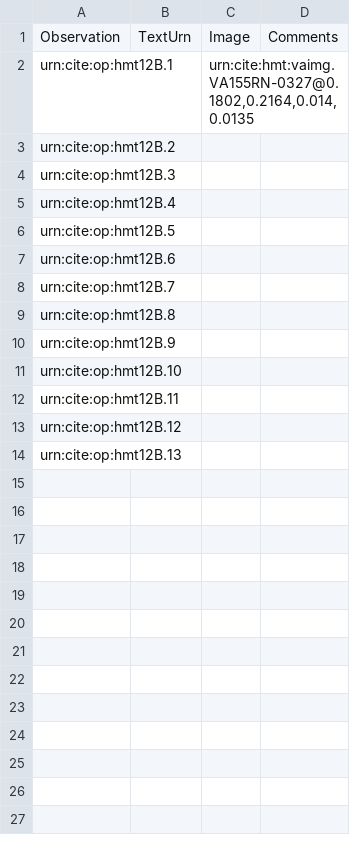
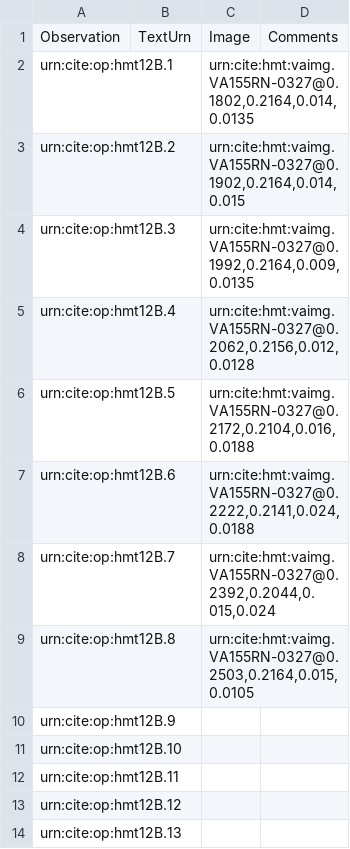
Before and after one commit to HMT-seminar-2014/hmt-12B, a CSV file: collections/paleography.csv, drawn as a sheet.

Commit message:
Update paleography.csv
added first world of line 26

```diff
--- a/collections/paleography.csv
+++ b/collections/paleography.csv
@@ -2,9 +2,9 @@ Observation,TextUrn,Image,Comments
 urn:cite:op:hmt12B.1,,"urn:cite:hmt:vaimg.VA155RN-0327@0.1802,0.2164,0.014,0.0135",
-urn:cite:op:hmt12B.2,,,
-urn:cite:op:hmt12B.3,,,
-urn:cite:op:hmt12B.4,,,
-urn:cite:op:hmt12B.5,,,
-urn:cite:op:hmt12B.6,,,
-urn:cite:op:hmt12B.7,,,
-urn:cite:op:hmt12B.8,,,
+urn:cite:op:hmt12B.2,,"urn:cite:hmt:vaimg.VA155RN-0327@0.1902,0.2164,0.014,0.015",
+urn:cite:op:hmt12B.3,,"urn:cite:hmt:vaimg.VA155RN-0327@0.1992,0.2164,0.009,0.0135",
+urn:cite:op:hmt12B.4,,"urn:cite:hmt:vaimg.VA155RN-0327@0.2062,0.2156,0.012,0.0128",
+urn:cite:op:hmt12B.5,,"urn:cite:hmt:vaimg.VA155RN-0327@0.2172,0.2104,0.016,0.0188",
+urn:cite:op:hmt12B.6,,"urn:cite:hmt:vaimg.VA155RN-0327@0.2222,0.2141,0.024,0.0188",
+urn:cite:op:hmt12B.7,,"urn:cite:hmt:vaimg.VA155RN-0327@0.2392,0.2044,0.015,0.024",
+urn:cite:op:hmt12B.8,,"urn:cite:hmt:vaimg.VA155RN-0327@0.2503,0.2164,0.015,0.0105",
 urn:cite:op:hmt12B.9,,,
```
